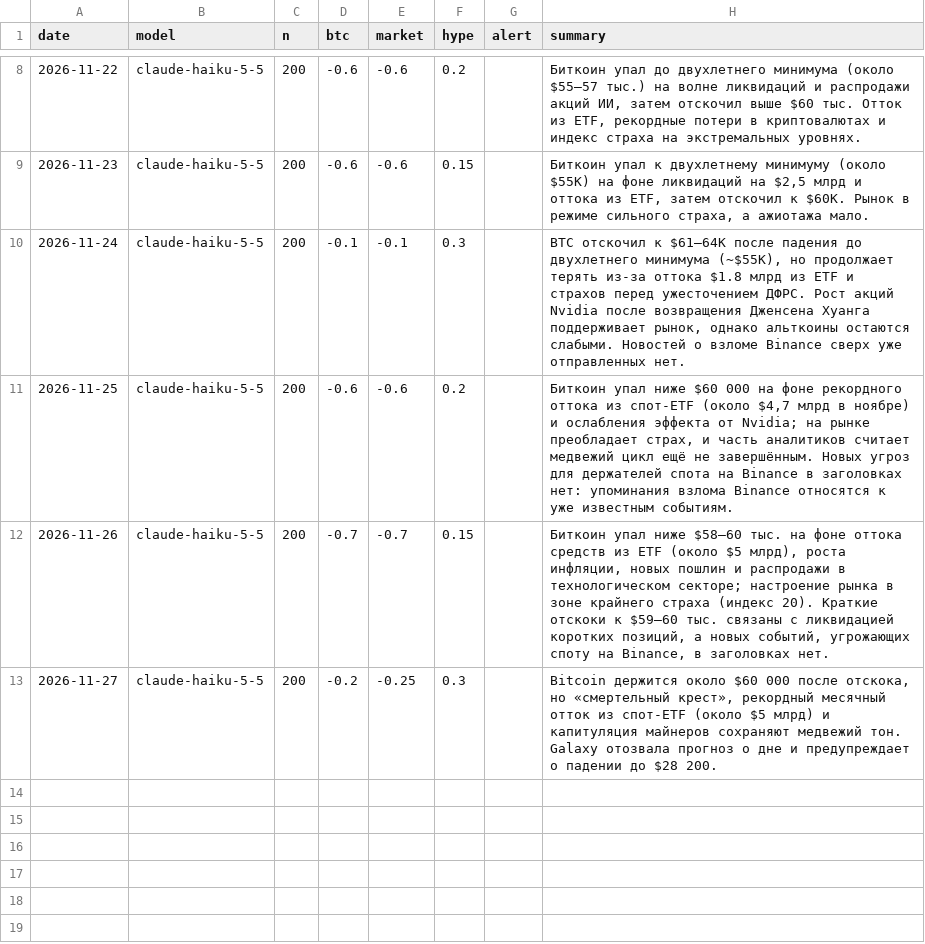
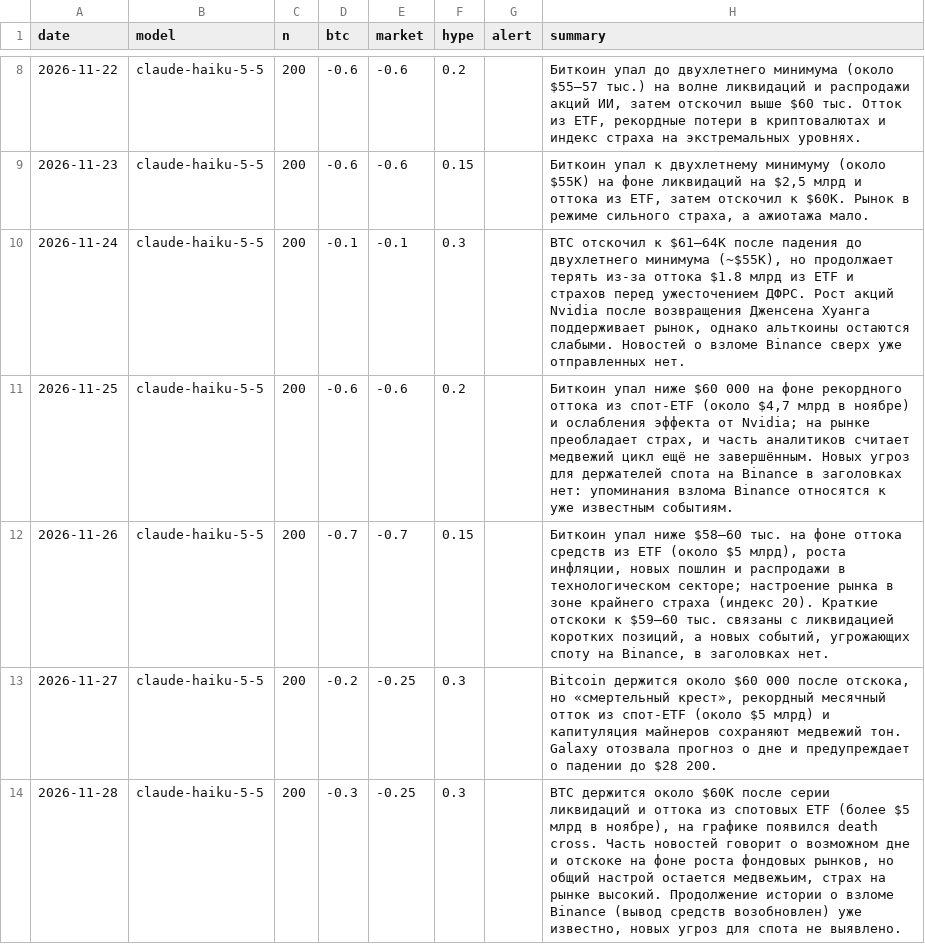
Before and after one commit to godas14/trader14-data, a CSV file: sentiment/llm_scores.csv, drawn as a sheet; only a part is shown, gaps mark what is left out; the diff names each change by its address in the sheet, - before the commit and + after, or states it on an @@ line.

Commit message:
LLM scores

```diff
--- a/sentiment/llm_scores.csv
+++ b/sentiment/llm_scores.csv
+row 14: 2026-11-28 | claude-haiku-5-5 | 200 | -0.3 | -0.25 | 0.3 |  | BTC держится около $60K после серии ликвидаций и оттока из спотовых ETF (более $5 млрд в ноябре), на графике появился death cross. Часть новостей говорит о возможном дне и отскоке на фоне роста фондовых рынков, но общий настрой остается медвежьим, страх на рынке высокий. Продолжение истории о взломе Binance (вывод средств возобновлен) уже известно, новых угроз для спота не выявлено.
```
